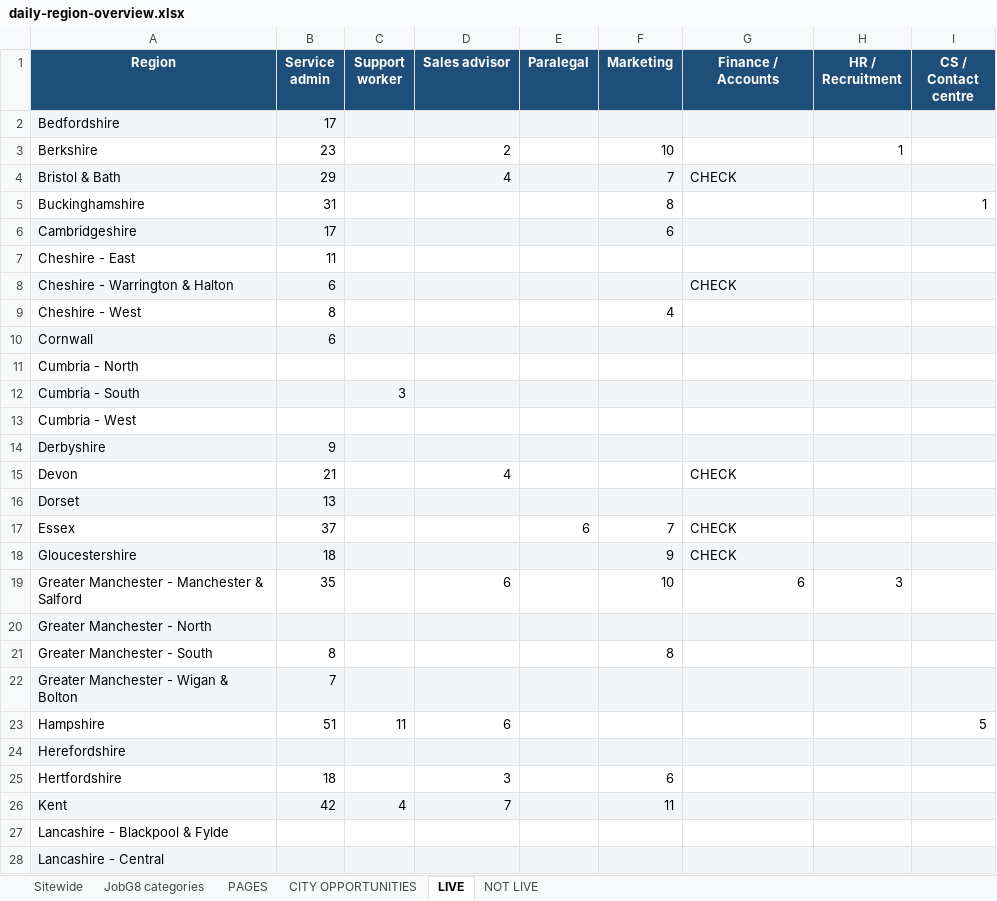
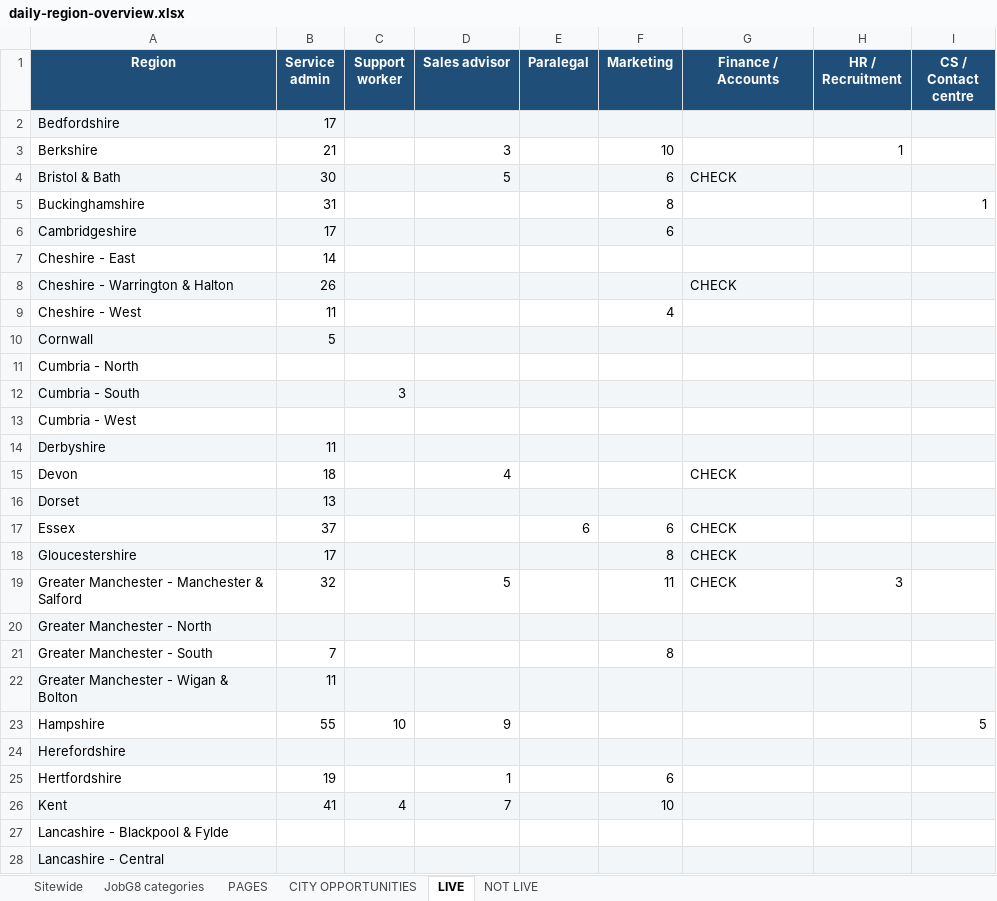
Before and after one commit to Jopa10/ontapjobsearch.com, an Excel workbook: pipeline/reports-daily/daily-region-overview.xlsx, sheet LIVE, drawn as a sheet; only a part is shown; values as stored, in another font and other column widths than the file's, no borders; the diff covers the shown part only; the diff names each change by its address in the sheet, - before the commit and + after, or states it on an @@ line.

```diff
--- a/pipeline/reports-daily/daily-region-overview.xlsx (sheet LIVE)
+++ b/pipeline/reports-daily/daily-region-overview.xlsx (sheet LIVE)
-B3 (Service admin): 23
+B3 (Service admin): 21
-D3 (Sales advisor): 2
+D3 (Sales advisor): 3
-B4 (Service admin): 29
+B4 (Service admin): 30
-D4 (Sales advisor): 4
+D4 (Sales advisor): 5
-F4 (Marketing): 7
+F4 (Marketing): 6
-B7 (Service admin): 11
+B7 (Service admin): 14
-B8 (Service admin): 6
+B8 (Service admin): 26
-B9 (Service admin): 8
+B9 (Service admin): 11
-B10 (Service admin): 6
+B10 (Service admin): 5
-B14 (Service admin): 9
+B14 (Service admin): 11
-B15 (Service admin): 21
+B15 (Service admin): 18
-F17 (Marketing): 7
+F17 (Marketing): 6
-B18 (Service admin): 18
+B18 (Service admin): 17
-F18 (Marketing): 9
+F18 (Marketing): 8
-B19 (Service admin): 35
+B19 (Service admin): 32
-D19 (Sales advisor): 6
+D19 (Sales advisor): 5
-F19 (Marketing): 10
+F19 (Marketing): 11
-G19 (Finance / Accounts): 6
+G19 (Finance / Accounts): CHECK
-G19 alignment: right
+G19 alignment: left
-B21 (Service admin): 8
+B21 (Service admin): 7
-B22 (Service admin): 7
+B22 (Service admin): 11
-B23 (Service admin): 51
+B23 (Service admin): 55
-C23 (Support worker): 11
+C23 (Support worker): 10
-D23 (Sales advisor): 6
+D23 (Sales advisor): 9
-B25 (Service admin): 18
+B25 (Service admin): 19
-D25 (Sales advisor): 3
+D25 (Sales advisor): 1
-B26 (Service admin): 42
+B26 (Service admin): 41
-F26 (Marketing): 11
+F26 (Marketing): 10
```
Also changed, not shown: 34 edited cells elsewhere in this sheet, sheet CITY OPPORTUNITIES, sheet PAGES, sheet Sitewide, sheet JobG8 categories, 1 other file.
